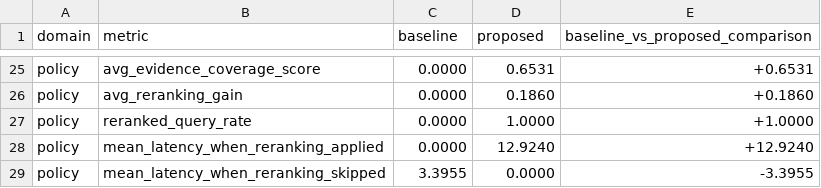
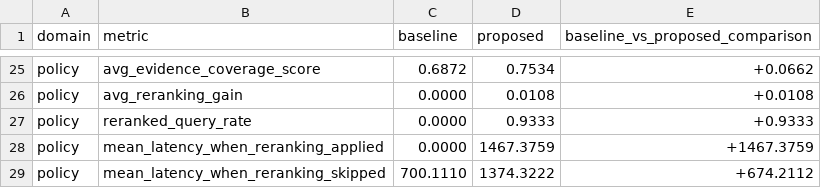
Before and after one commit to avinashbhat26/multiagent-rag-major-project, a CSV file: eval/results/domain_wise_metrics.csv, drawn as a sheet; only a part is shown, gaps mark what is left out; the diff covers the shown part only; the diff names each change by its address in the sheet, - before the commit and + after, or states it on an @@ line.

```diff
--- a/eval/results/domain_wise_metrics.csv
+++ b/eval/results/domain_wise_metrics.csv
-C25 (baseline): 0.0000
+C25 (baseline): 0.6872
-D25 (proposed): 0.6531
+D25 (proposed): 0.7534
-E25 (baseline_vs_proposed_comparison): +0.6531
+E25 (baseline_vs_proposed_comparison): +0.0662
-D26 (proposed): 0.1860
+D26 (proposed): 0.0108
-E26 (baseline_vs_proposed_comparison): +0.1860
+E26 (baseline_vs_proposed_comparison): +0.0108
-D27 (proposed): 1.0000
+D27 (proposed): 0.9333
-E27 (baseline_vs_proposed_comparison): +1.0000
+E27 (baseline_vs_proposed_comparison): +0.9333
-D28 (proposed): 12.9240
+D28 (proposed): 1467.3759
-E28 (baseline_vs_proposed_comparison): +12.9240
+E28 (baseline_vs_proposed_comparison): +1467.3759
-C29 (baseline): 3.3955
+C29 (baseline): 700.1110
-D29 (proposed): 0.0000
+D29 (proposed): 1374.3222
-E29 (baseline_vs_proposed_comparison): -3.3955
+E29 (baseline_vs_proposed_comparison): +674.2112
```
Also changed, not shown: 61 edited cells elsewhere in this file, eval/results/detailed_results.csv, eval/results/document_wise_metrics.csv, 20 other files.
